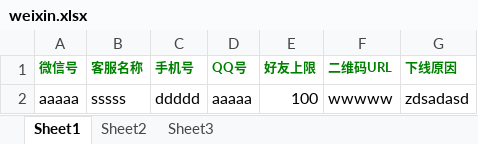
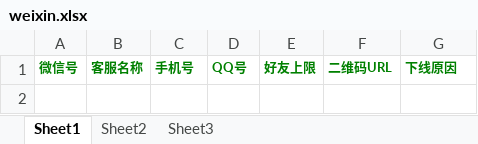
Before and after one commit to pangfuCheung/yb-hhy, an Excel workbook: src/main/resources/static/template/weixin.xlsx, sheet Sheet1, drawn as a sheet; values as stored, in another font and other column widths than the file's, no borders; the diff names each change by its address in the sheet, - before the commit and + after, or states it on an @@ line.

```diff
--- a/src/main/resources/static/template/weixin.xlsx (sheet Sheet1)
+++ b/src/main/resources/static/template/weixin.xlsx (sheet Sheet1)
-row 2: aaaaa | sssss | ddddd | aaaaa | 100 | wwwww | zdsadasd
```
Also changed, not shown: 4 other files.
